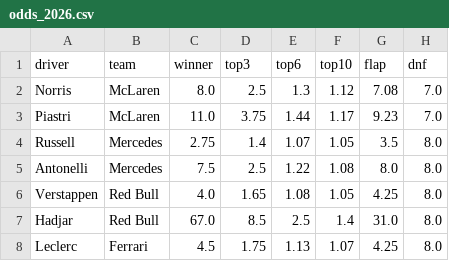
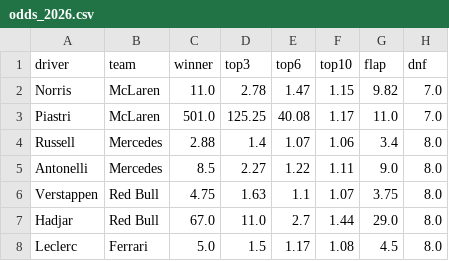
Before and after one commit to forest2087/f1_fantasy_model, a CSV file: odds_2026.csv, drawn as a sheet; only a part is shown; the diff covers the shown part only.

```diff
--- a/odds_2026.csv
+++ b/odds_2026.csv
@@ -1,8 +1,8 @@
 driver,team,winner,top3,top6,top10,flap,dnf
-Norris,McLaren,8.0,2.5,1.3,1.12,7.08,7.0
-Piastri,McLaren,11.0,3.75,1.44,1.17,9.23,7.0
-Russell,Mercedes,2.75,1.4,1.07,1.05,3.5,8.0
-Antonelli,Mercedes,7.5,2.5,1.22,1.08,8.0,8.0
-Verstappen,Red Bull,4.0,1.65,1.08,1.05,4.25,8.0
-Hadjar,Red Bull,67.0,8.5,2.5,1.4,31.0,8.0
-Leclerc,Ferrari,4.5,1.75,1.13,1.07,4.25,8.0
+Norris,McLaren,11.0,2.78,1.47,1.15,9.82,7.0
+Piastri,McLaren,501.0,125.25,40.08,1.17,11.0,7.0
+Russell,Mercedes,2.88,1.4,1.07,1.06,3.4,8.0
+Antonelli,Mercedes,8.5,2.27,1.22,1.11,9.0,8.0
+Verstappen,Red Bull,4.75,1.63,1.1,1.07,3.75,8.0
+Hadjar,Red Bull,67.0,11.0,2.7,1.44,29.0,8.0
+Leclerc,Ferrari,5.0,1.5,1.17,1.08,4.5,8.0
```
Also changed, not shown: 64 edited cells elsewhere in this file, 1 other file.
